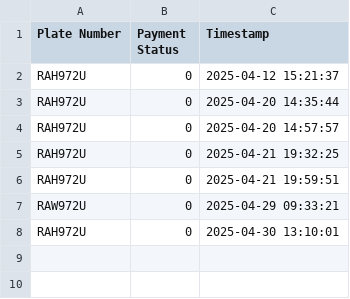
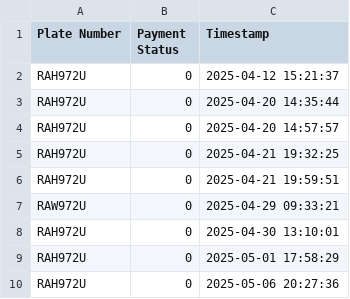
Before and after one commit to NEPrepResources/robotics_parking_management_system, a CSV file: plates_log.csv, drawn as a sheet; the diff names each change by its address in the sheet, - before the commit and + after, or states it on an @@ line.

Commit message:
Added car_entry

```diff
--- a/plates_log.csv
+++ b/plates_log.csv
+row 9: RAH972U | 0 | 2025-05-01 17:58:29
+row 10: RAH972U | 0 | 2025-05-06 20:27:36
```
Also changed, not shown: 15 other files.
